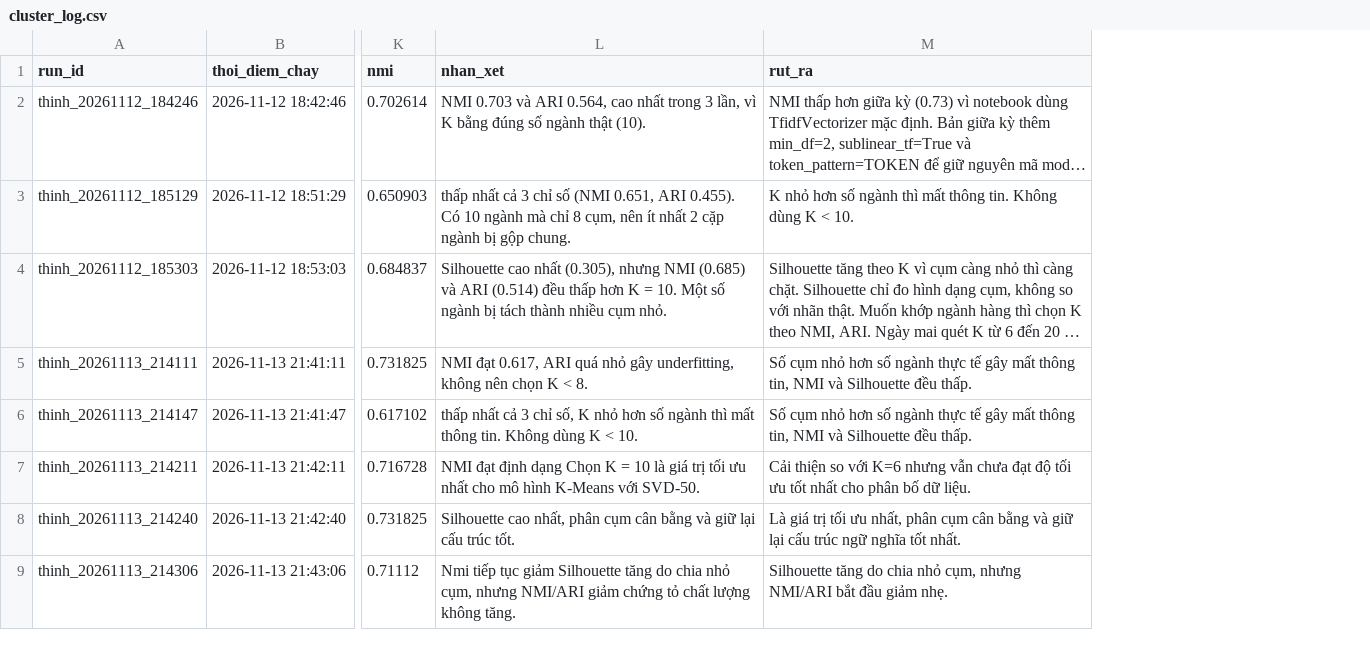
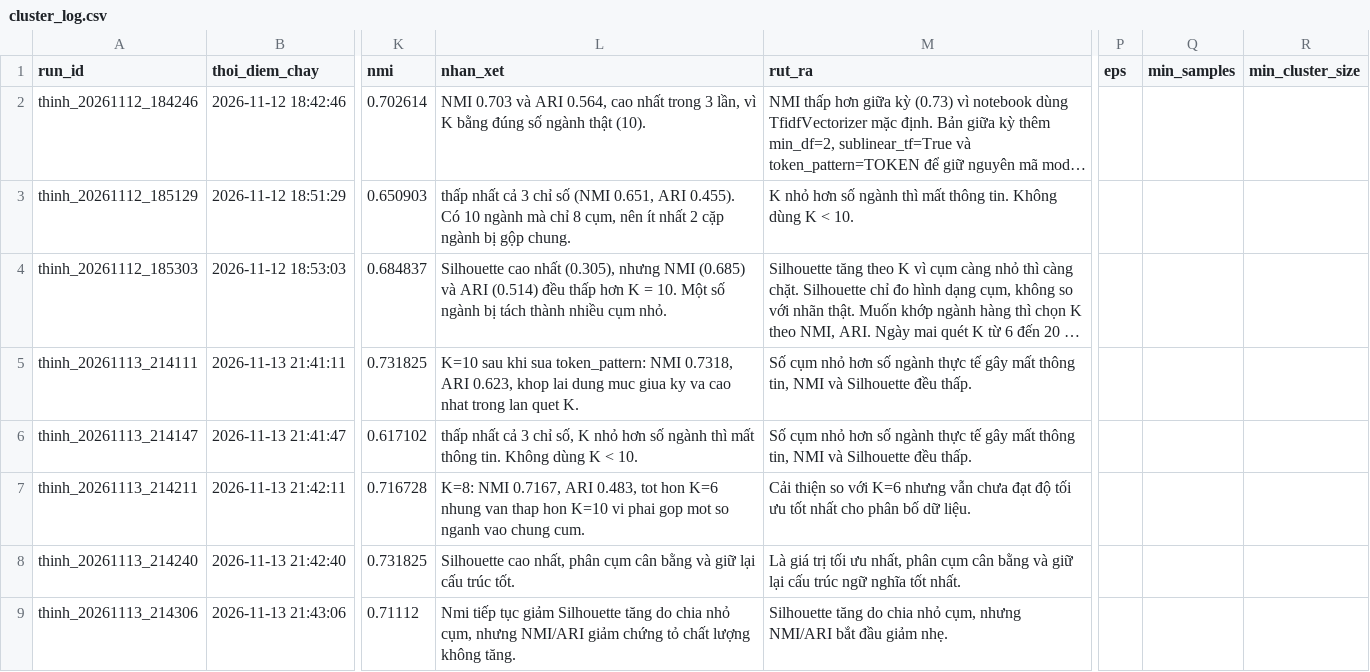
Before and after one commit to Huynh-Quoc-Danh/mayhoc, a CSV file: DoAnCuoiKy/experiments/thinh/cluster_log.csv, drawn as a sheet; only a part is shown, gaps mark what is left out; long unchanged cells end in …; the diff covers the shown part only; the diff names each change by its address in the sheet, - before the commit and + after, or states it on an @@ line.

Commit message:
DoAnCuoiKy/ exp(thinh): 15/11 DBSCAN eps 0.3-0.6, HDBSCAN mcs 30-200 - tot nhat NMI 0.554 / 0.533, kem K-Means 0.732

```diff
--- a/DoAnCuoiKy/experiments/thinh/cluster_log.csv
+++ b/DoAnCuoiKy/experiments/thinh/cluster_log.csv
+column P (eps), empty
+column Q (min_samples), empty
+column R (min_cluster_size), empty
-L5 (nhan_xet): NMI đạt 0.617, ARI quá nhỏ gây underfitting, không nên chọn K < 8.
+L5 (nhan_xet): K=10 sau khi sua token_pattern: NMI 0.7318, ARI 0.623, khop lai dung muc giua ky va cao nhat trong lan quet K.
-L7 (nhan_xet): NMI đạt định dạng Chọn K = 10 là giá trị tối ưu nhất cho mô hình K-Means với SVD-50.
+L7 (nhan_xet): K=8: NMI 0.7167, ARI 0.483, tot hon K=6 nhung van thap hon K=10 vi phai gop mot so nganh vao chung cum.
```
Also changed, not shown: 10 added rows and 2 edited cells elsewhere in this file, DoAnCuoiKy/figures/FIGURE_INDEX.csv, 15 other files.
